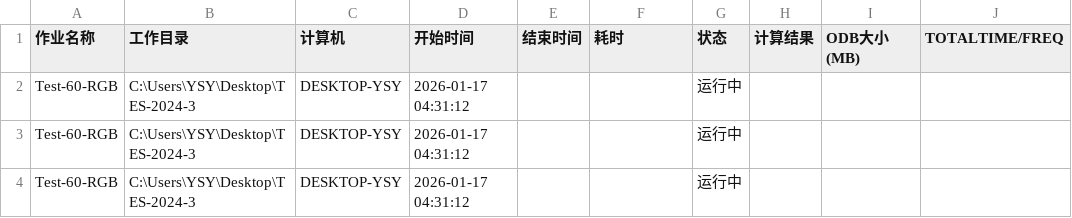
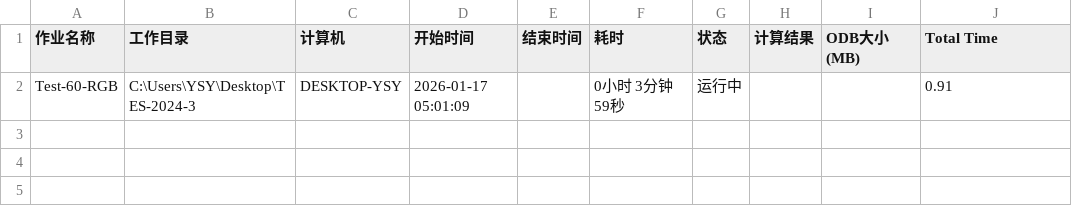
Before and after one commit to LuckYang1/AbaqusGuard, a CSV file: abaqus_jobs_202601.csv, drawn as a sheet.

```diff
--- a/abaqus_jobs_202601.csv
+++ b/abaqus_jobs_202601.csv
@@ -1,4 +1,2 @@
-作业名称,工作目录,计算机,开始时间,结束时间,耗时,状态,计算结果,ODB大小(MB),TOTALTIME/FREQ
-Test-60-RGB,C:\Users\YSY\Desktop\TES-2024-3,DESKTOP-YSY,2026-01-17 04:31:12,,,运行中,,,
-Test-60-RGB,C:\Users\YSY\Desktop\TES-2024-3,DESKTOP-YSY,2026-01-17 04:31:12,,,运行中,,,
-Test-60-RGB,C:\Users\YSY\Desktop\TES-2024-3,DESKTOP-YSY,2026-01-17 04:31:12,,,运行中,,,
+作业名称,工作目录,计算机,开始时间,结束时间,耗时,状态,计算结果,ODB大小(MB),Total Time
+Test-60-RGB,C:\Users\YSY\Desktop\TES-2024-3,DESKTOP-YSY,2026-01-17 05:01:09,,0小时 3分钟 59秒,运行中,,,0.91
```
Also changed, not shown: 1 other file.
